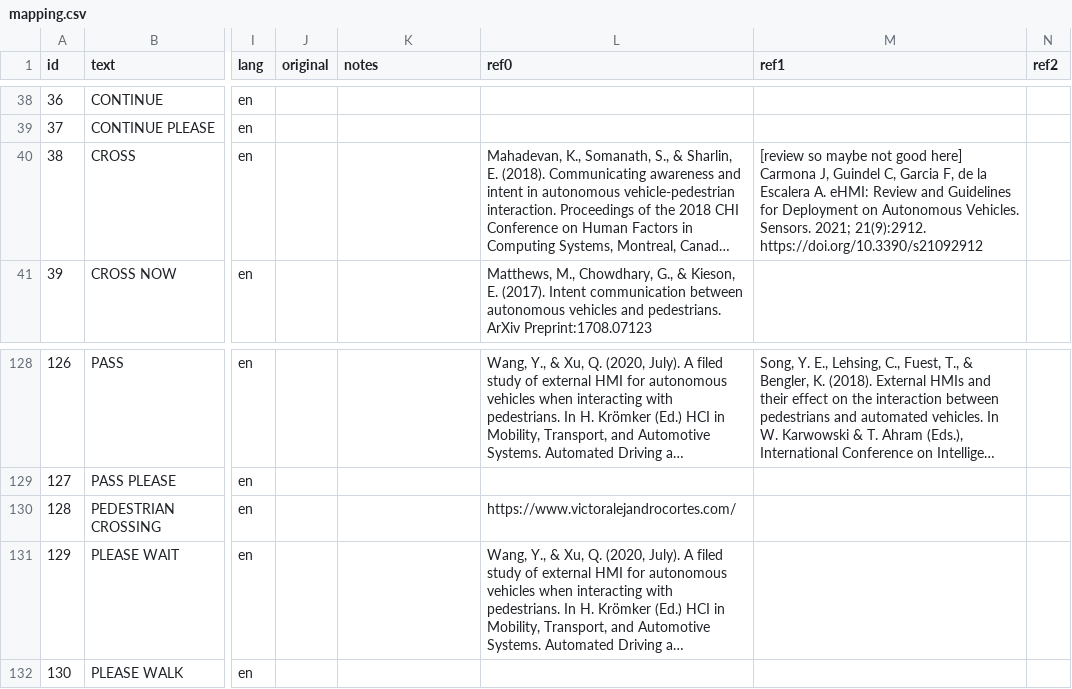
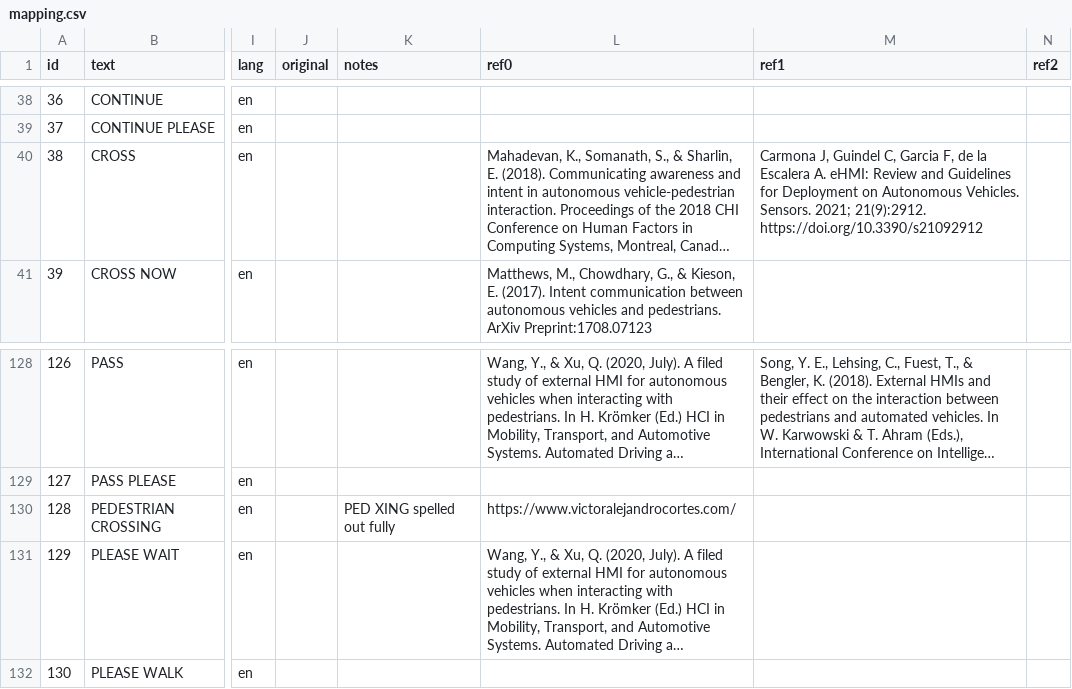
Before and after one commit to bazilinskyy/text-crowdsourced, a CSV file: textehmi/stimuli/mapping.csv, drawn as a sheet; only a part is shown, gaps mark what is left out; long unchanged cells end in …; the diff names each change by its address in the sheet, - before the commit and + after, or states it on an @@ line.

Commit message:
Updated mapping

```diff
--- a/textehmi/stimuli/mapping.csv
+++ b/textehmi/stimuli/mapping.csv
-M40 (ref1): [review so maybe not good here] Carmona J,…
+M40 (ref1): Carmona J,…
-K130 (notes): (empty)
+K130 (notes): PED XING spelled out fully
```
